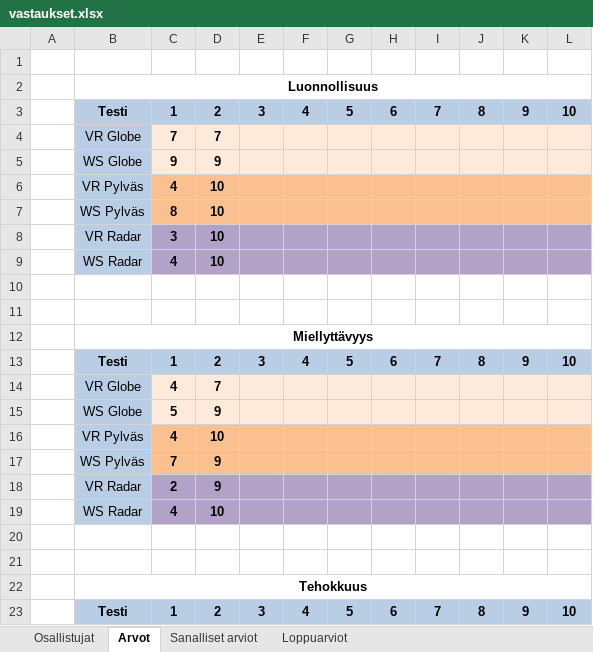
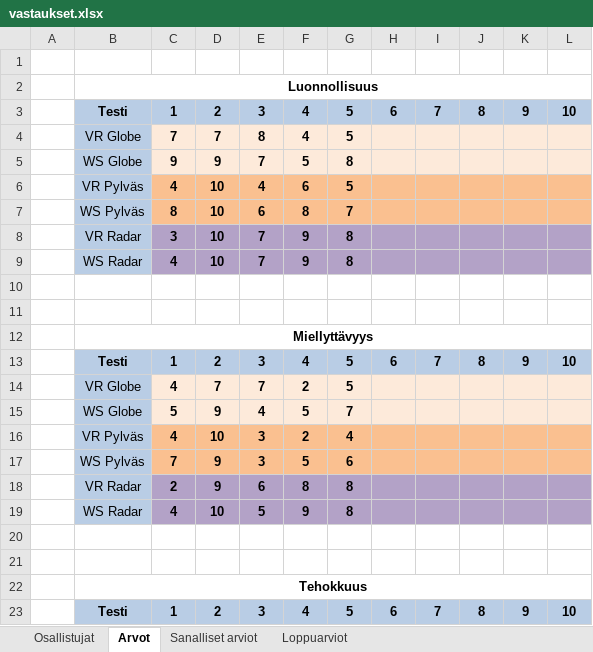
Before and after one commit to Sakhas/Gradu-repo, an Excel workbook: vastaukset.xlsx, sheet Arvot, drawn as a sheet; only a part is shown; values as stored, in another font and other column widths than the file's, no borders; the diff covers the shown part only; the diff names each change by its address in the sheet, - before the commit and + after, or states it on an @@ line.

Commit message:
Result score updates
Updates to result scores

```diff
--- a/vastaukset.xlsx (sheet Arvot)
+++ b/vastaukset.xlsx (sheet Arvot)
-E4: (empty)
+E4: 8
-F4: (empty)
+F4: 4
-G4: (empty)
+G4: 5
-E5: (empty)
+E5: 7
-F5: (empty)
+F5: 5
-G5: (empty)
+G5: 8
-E6: (empty)
+E6: 4
-F6: (empty)
+F6: 6
-G6: (empty)
+G6: 5
-E7: (empty)
+E7: 6
-F7: (empty)
+F7: 8
-G7: (empty)
+G7: 7
-E8:E9: (empty)
+E8:E9: 7
-F8:F9: (empty)
+F8:F9: 9
-G8:G9: (empty)
+G8:G9: 8
-E14: (empty)
+E14: 7
-F14: (empty)
+F14: 2
-G14: (empty)
+G14: 5
-E15: (empty)
+E15: 4
-F15: (empty)
+F15: 5
-G15: (empty)
+G15: 7
-E16:E17: (empty)
+E16:E17: 3
-F16: (empty)
+F16: 2
-G16: (empty)
+G16: 4
-F17: (empty)
+F17: 5
-G17: (empty)
+G17: 6
-E18: (empty)
+E18: 6
-F18: (empty)
+F18: 8
-G18:G19: (empty)
+G18:G19: 8
-E19: (empty)
+E19: 5
-F19: (empty)
+F19: 9
```
Also changed, not shown: 18 edited cells elsewhere in this sheet, sheet Loppuarviot, sheet Osallistujat.
